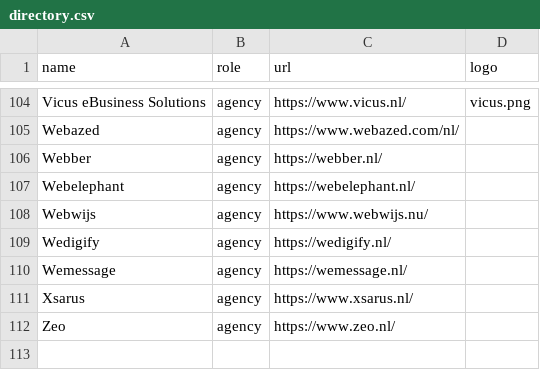
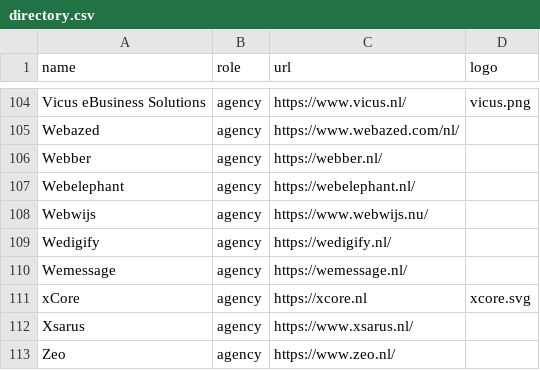
Before and after one commit to mage-os-nl/mage-os.nl, a CSV file: content/data/directory.csv, drawn as a sheet; only a part is shown, gaps mark what is left out; the diff names each change by its address in the sheet, - before the commit and + after, or states it on an @@ line.

Commit message:
Added xCore to directory

```diff
--- a/content/data/directory.csv
+++ b/content/data/directory.csv
+row 111: xCore | agency | https://xcore.nl | xcore.svg
```
Also changed, not shown: 1 other file.
